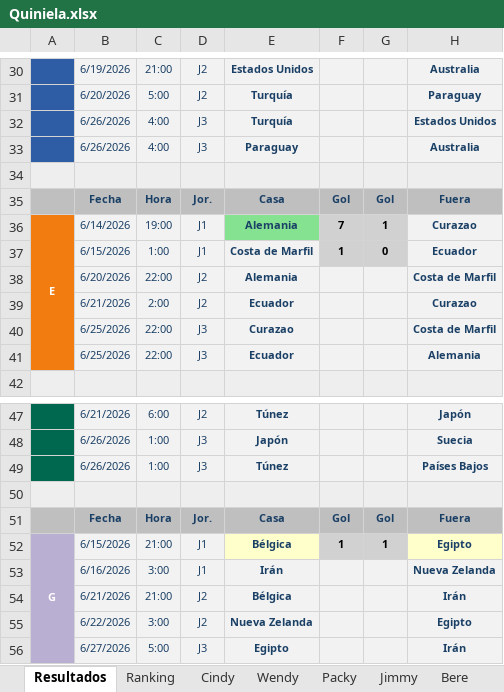
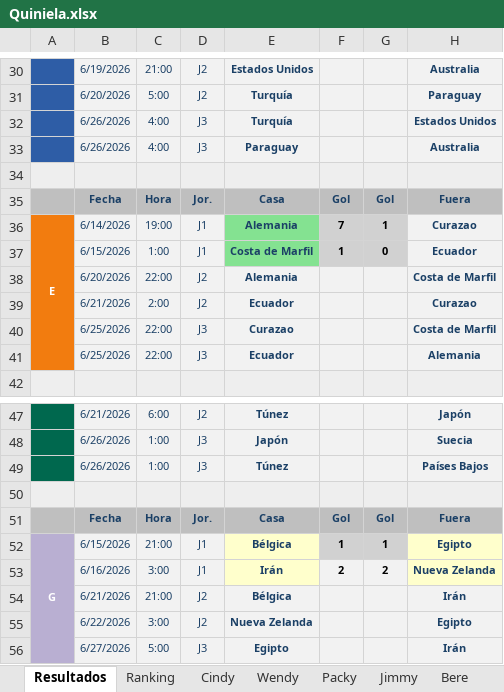
Before and after one commit to CindyAbad27/QuinielaMundialista, an Excel workbook: data/Quiniela.xlsx, sheet Resultados, drawn as a sheet; only a part is shown, gaps mark what is left out; values as stored, in another font and other column widths than the file's, no borders; the diff names each change by its address in the sheet, - before the commit and + after, or states it on an @@ line.

```diff
--- a/data/Quiniela.xlsx (sheet Resultados)
+++ b/data/Quiniela.xlsx (sheet Resultados)
-E37 fill: #F2F2F2
+E37 fill: #84E291
-E53 fill: #F2F2F2
+E53 fill: #FFFFCC
-F53: (empty)
+F53: 2
-G53: (empty)
+G53: 2
-H53 fill: #F2F2F2
+H53 fill: #FFFFCC
```
Also changed, not shown: sheet Ranking, sheet Packy, sheet Yulian, sheet Lennon, sheet Wendy, sheet Bere, 4 more sheets.
